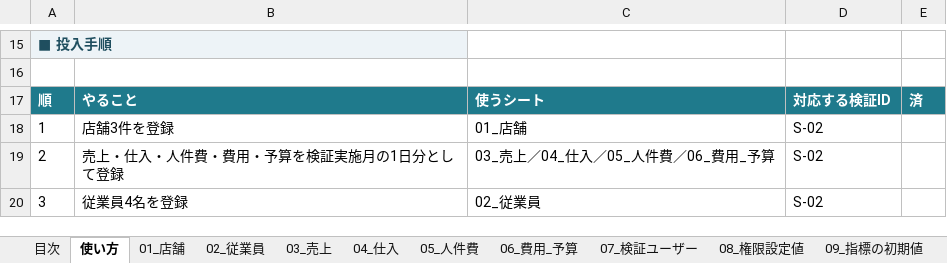
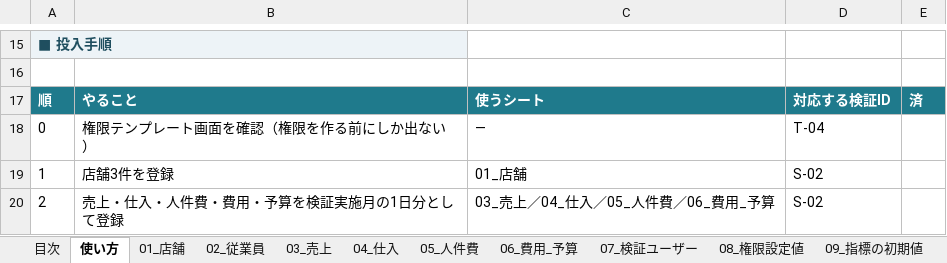
Before and after one commit to suguru789987/rakmy-permission-mock, an Excel workbook: 20260806_権限設定_03_検証用データセット.xlsx, sheet 使い方, drawn as a sheet; only a part is shown, gaps mark what is left out; the shorter side is filled out with more unchanged rows; values as stored, in another font and other column widths than the file's, no borders; the diff names each change by its address in the sheet, - before the commit and + after, or states it on an @@ line.

```diff
--- a/20260806_権限設定_03_検証用データセット.xlsx (sheet 使い方)
+++ b/20260806_権限設定_03_検証用データセット.xlsx (sheet 使い方)
+row 18: 0 | 権限テンプレート画面を確認（権限を作る前にしか出ない） | — | T-04
```
Also changed, not shown: 2 other files.
